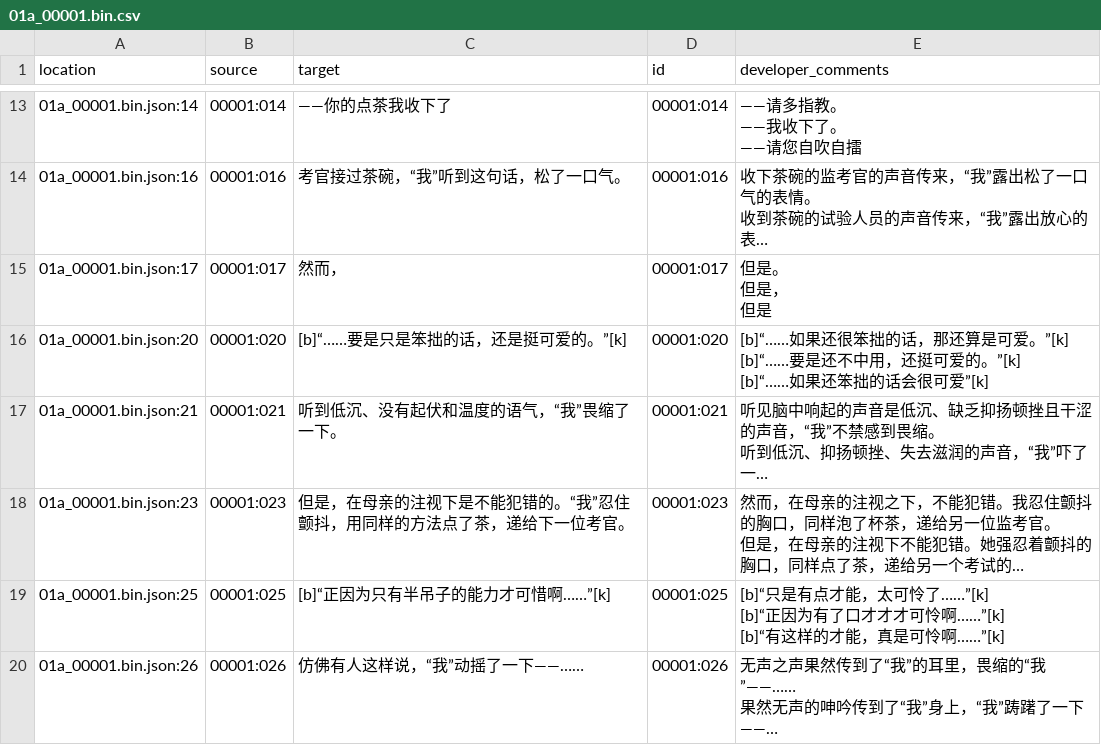
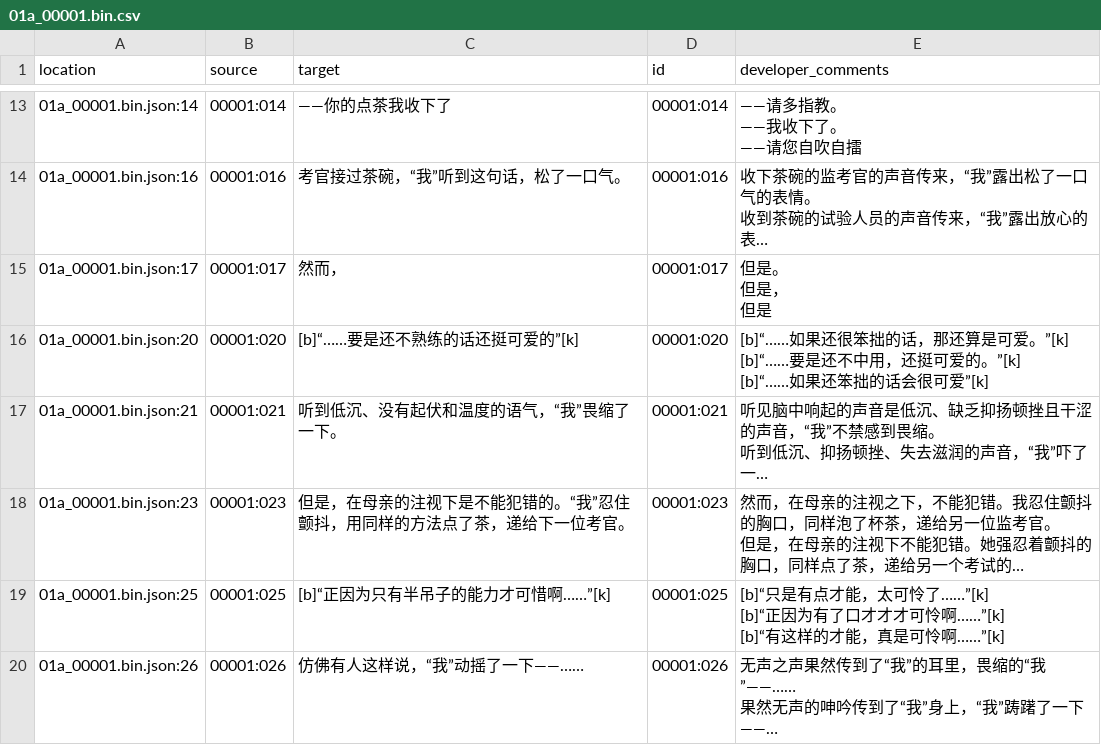
Before and after one commit to Xzonn/KandaAliceChsLocalization, a CSV file: zh_Hans/01a_00001.bin.csv, drawn as a sheet; only a part is shown, gaps mark what is left out; long unchanged cells end in …; the diff names each change by its address in the sheet, - before the commit and + after, or states it on an @@ line.

Commit message:
Translated using Weblate (Chinese (Simplified))
Co-authored-by: shimamura sakura <shimamura_sakura@protonmail.com>
Website: https://weblate.xzonn.top/projects/kanda-alice/

```diff
--- a/zh_Hans/01a_00001.bin.csv
+++ b/zh_Hans/01a_00001.bin.csv
-C16 (target): [b]“……要是只是笨拙的话，还是挺可爱的。”[k]
+C16 (target): [b]“……要是还不熟练的话还挺可爱的”[k]
```
